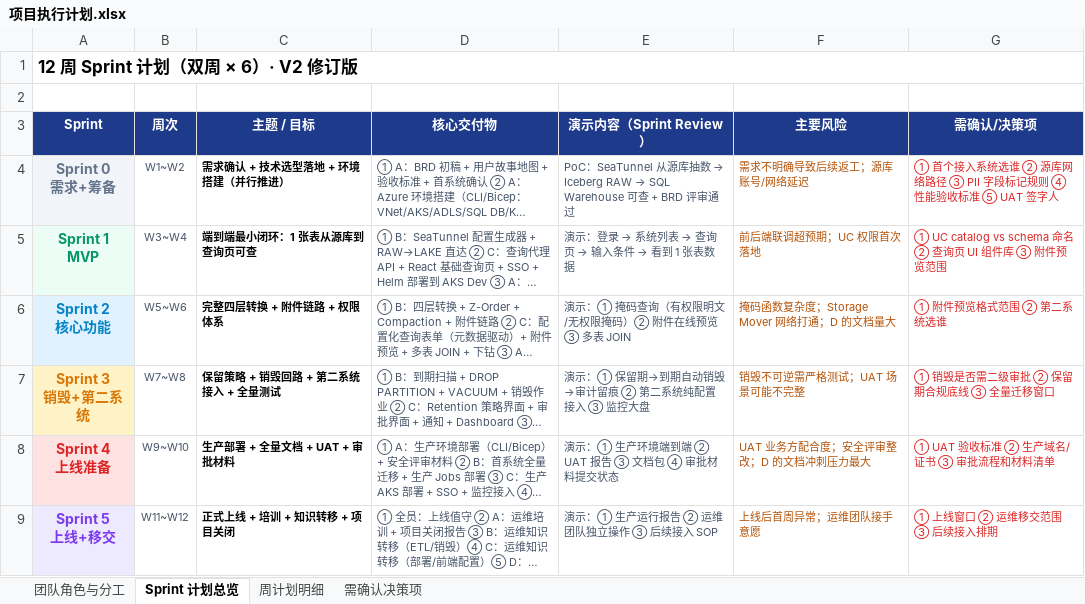
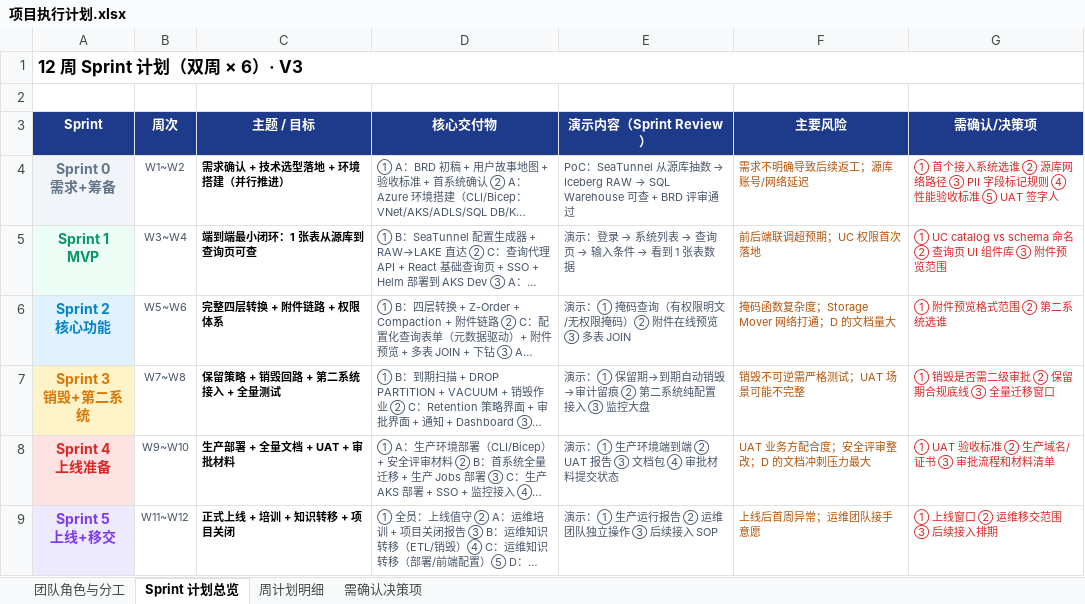
Before and after one commit to DoctoryJava/RimsDecommision, an Excel workbook: report/项目执行计划.xlsx, sheet Sprint 计划总览, drawn as a sheet; long unchanged cells end in …; values as stored, in another font and other column widths than the file's, no borders; the diff names each change by its address in the sheet, - before the commit and + after, or states it on an @@ line.

Commit message:
docs: 项目计划 V3 — 周次/Sprint 拆两列；A 改为专职需求分析师
- 周计划明细表头拆为 [周次][Sprint] 两列，Sprint 列着色
- A 角色重新定位：专职需求分析（BRD/用户故事/验收标准/业务协调），
  前期兼架构设计与 Azure 环境搭建（W1~W4，60/40），
  后期分担前后端功能开发（W5 起 80% 开发 + 20% 评审协调）
- A 的 12 周任务全部重写：W3 起逐步接手前端开发（查询配置页→附件预览→
  JOIN 渲染→Retention 界面），与 C 形成开发双前线

Co-authored-by: arena-agent <297053741+arena-agent@users.noreply.github.com>

```diff
--- a/report/项目执行计划.xlsx (sheet Sprint 计划总览)
+++ b/report/项目执行计划.xlsx (sheet Sprint 计划总览)
-A1 (Sprint): 12 周 Sprint 计划（双周 × 6）· V2 修订版
+A1 (Sprint): 12 周 Sprint 计划（双周 × 6）· V3
```
Also changed, not shown: sheet 周计划明细, sheet 团队角色与分工.
